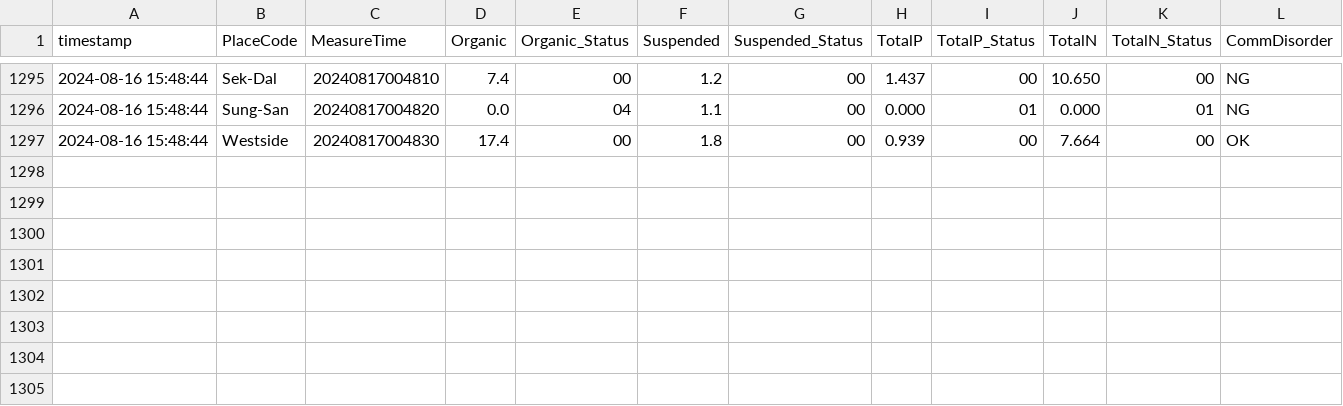
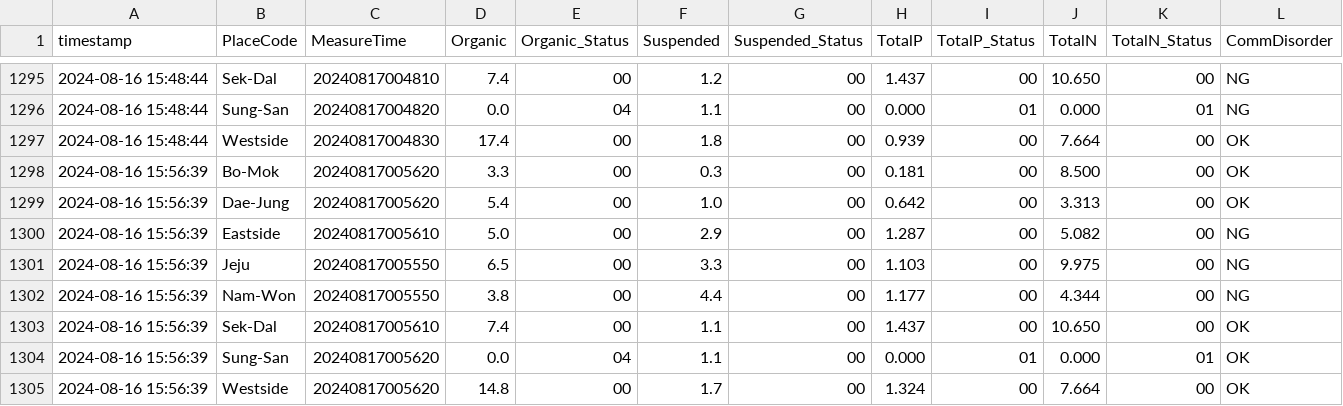
Before and after one commit to lynnjean/Jeju_Eco_Analysis, a CSV file: data.csv, drawn as a sheet; only a part is shown, gaps mark what is left out; the diff names each change by its address in the sheet, - before the commit and + after, or states it on an @@ line.

Commit message:
Add new data

```diff
--- a/data.csv
+++ b/data.csv
+row 1298: 2024-08-16 15:56:39 | Bo-Mok | 20240817005620 | 3.3 | 00 | 0.3 | 00 | 0.181 | 00 | 8.500 | 00 | OK
+row 1299: 2024-08-16 15:56:39 | Dae-Jung | 20240817005620 | 5.4 | 00 | 1.0 | 00 | 0.642 | 00 | 3.313 | 00 | OK
+row 1300: 2024-08-16 15:56:39 | Eastside | 20240817005610 | 5.0 | 00 | 2.9 | 00 | 1.287 | 00 | 5.082 | 00 | NG
+row 1301: 2024-08-16 15:56:39 | Jeju | 20240817005550 | 6.5 | 00 | 3.3 | 00 | 1.103 | 00 | 9.975 | 00 | NG
+row 1302: 2024-08-16 15:56:39 | Nam-Won | 20240817005550 | 3.8 | 00 | 4.4 | 00 | 1.177 | 00 | 4.344 | 00 | NG
+row 1303: 2024-08-16 15:56:39 | Sek-Dal | 20240817005610 | 7.4 | 00 | 1.1 | 00 | 1.437 | 00 | 10.650 | 00 | OK
+row 1304: 2024-08-16 15:56:39 | Sung-San | 20240817005620 | 0.0 | 04 | 1.1 | 00 | 0.000 | 01 | 0.000 | 01 | OK
+row 1305: 2024-08-16 15:56:39 | Westside | 20240817005620 | 14.8 | 00 | 1.7 | 00 | 1.324 | 00 | 7.664 | 00 | OK
```
